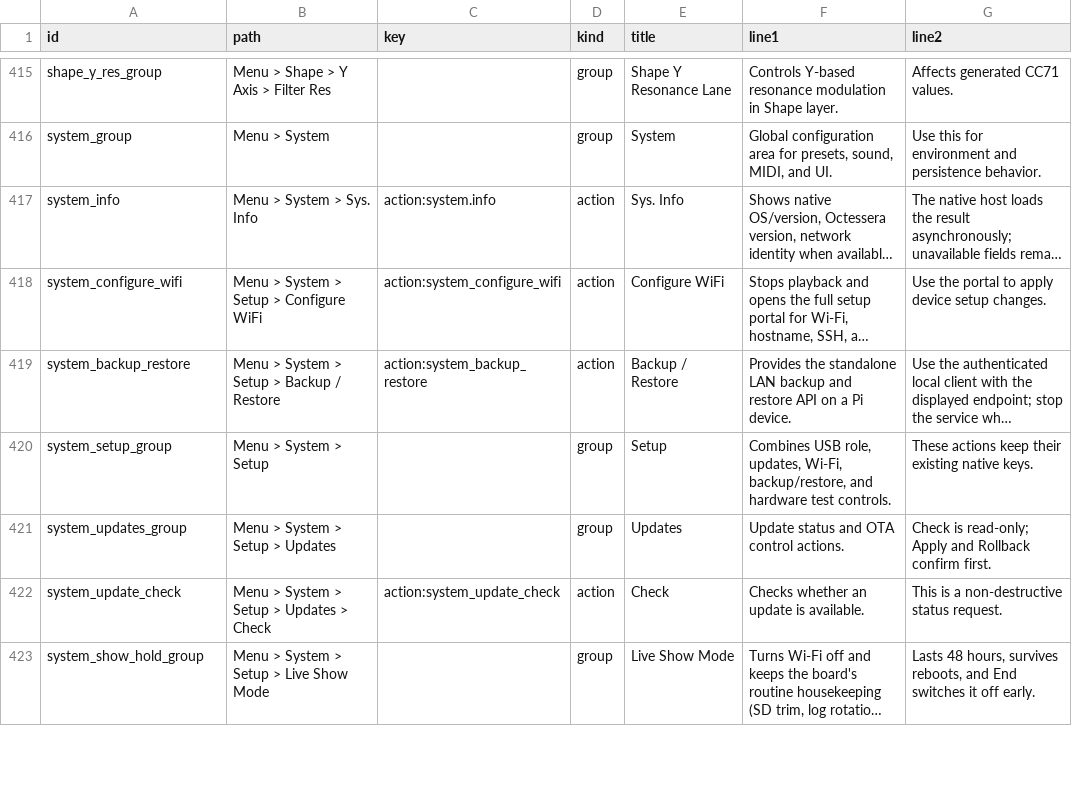
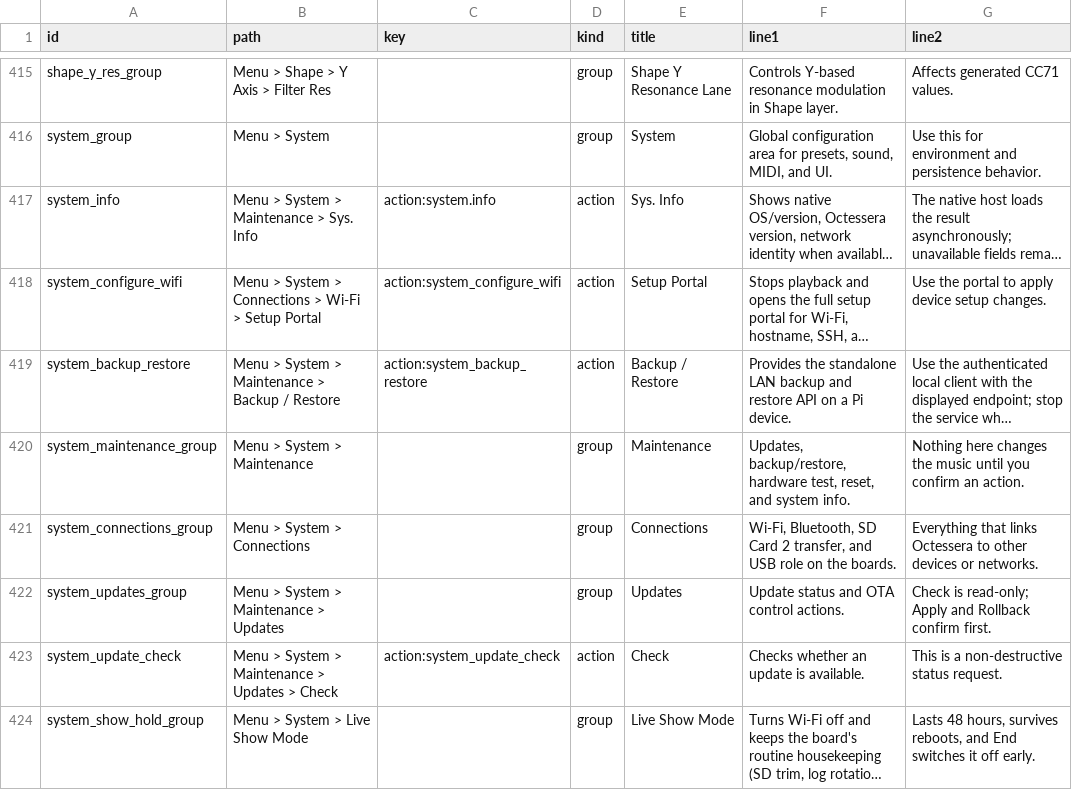
Before and after one commit to nexxyz/octessera, a TSV file: resources/menu-help-texts.tsv, drawn as a sheet; only a part is shown, gaps mark what is left out; long unchanged cells end in …; removed rows and columns are numbered as before the commit, all else as after; the diff covers the shown part only; the diff names each change by its address in the sheet, - before the commit and + after, or states it on an @@ line.

Commit message:
Give Wi-Fi one home and regroup the System menu
Connections now holds Wi-Fi (Turn Off, Turn On, Setup Portal), Bluetooth,
SD Card 2 and USB Role; Maintenance holds Updates, Backup / Restore,
Hardware Test, Reset and Sys. Info; Live Show Mode is its own board-only
group; HDMI Video sits under Display (was UI); Saves follows Load Preset
and Audio precedes MIDI. Keys, actions and confirmations are unchanged.

```diff
--- a/resources/menu-help-texts.tsv
+++ b/resources/menu-help-texts.tsv
-B417 (path): Menu > System > Sys. Info
+B417 (path): Menu > System > Maintenance > Sys. Info
-B418 (path): Menu > System > Setup > Configure WiFi
+B418 (path): Menu > System > Connections > Wi-Fi > Setup Portal
-E418 (title): Configure WiFi
+E418 (title): Setup Portal
-B419 (path): Menu > System > Setup > Backup / Restore
+B419 (path): Menu > System > Maintenance > Backup / Restore
-row 420: system_setup_group | Menu > System > Setup |  | group | Setup | Combines USB role, updates, Wi-Fi, backup/restore, and hardware test controls. | These actions keep their existing native keys.
+row 420: system_maintenance_group | Menu > System > Maintenance |  | group | Maintenance | Updates, backup/restore, hardware test, reset, and system info. | Nothing here changes the music until you confirm an action.
+row 421: system_connections_group | Menu > System > Connections |  | group | Connections | Wi-Fi, Bluetooth, SD Card 2 transfer, and USB role on the boards. | Everything that links Octessera to other devices or networks.
-B422 (path): Menu > System > Setup > Updates
+B422 (path): Menu > System > Maintenance > Updates
-B423 (path): Menu > System > Setup > Updates > Check
+B423 (path): Menu > System > Maintenance > Updates > Check
-B424 (path): Menu > System > Setup > Live Show Mode
+B424 (path): Menu > System > Live Show Mode
```
Also changed, not shown: 33 edited cells elsewhere in this file, 32 other files.
